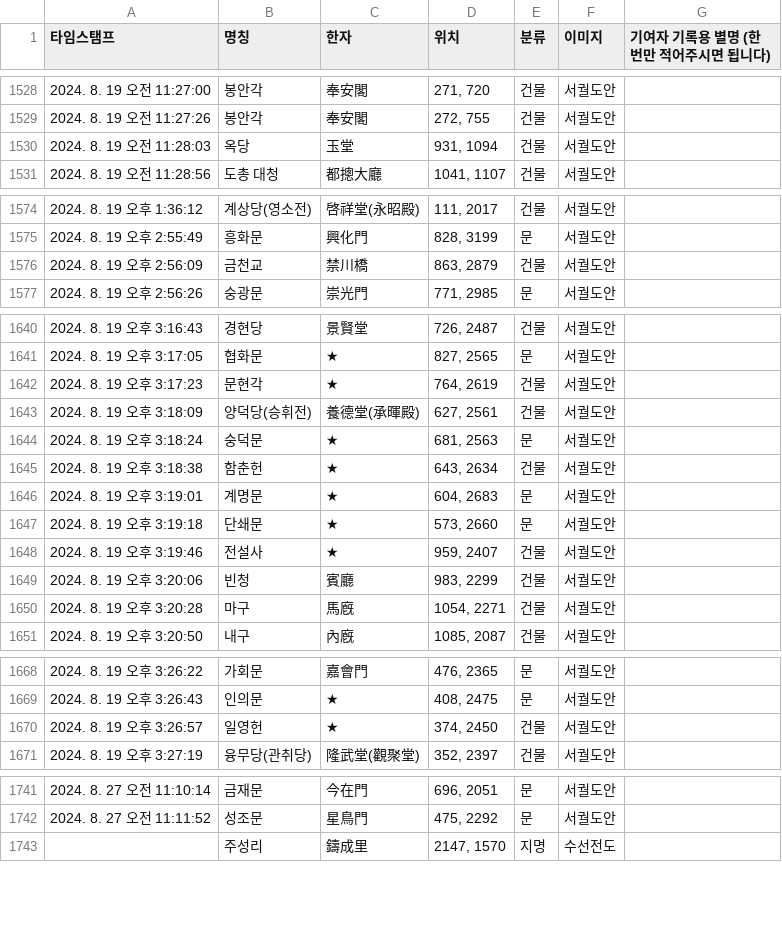
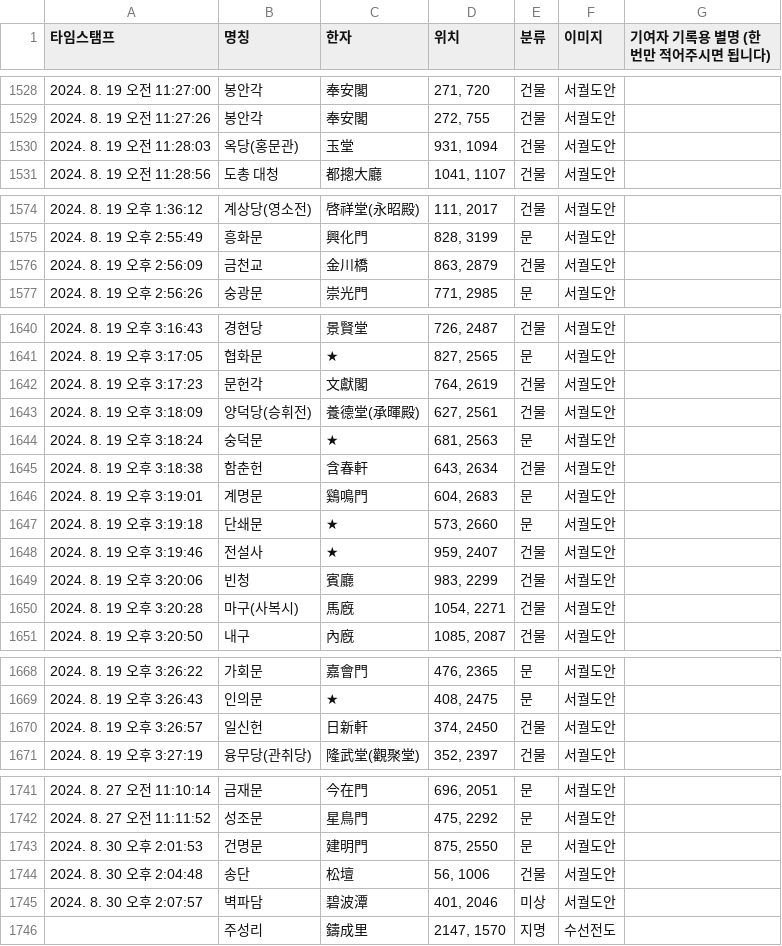
Before and after one commit to lee-han/lee-han.github.io, a CSV file: asset/csv/data.csv, drawn as a sheet; only a part is shown, gaps mark what is left out; the diff covers the shown part only.

Commit message:
Update CSV for 2024-08-30

```diff
--- a/asset/csv/data.csv
+++ b/asset/csv/data.csv
@@ -1529,3 +1529,3 @@
 2024. 8. 19 오전 11:27:26,봉안각,奉安閣,"272, 755",건물,서궐도안,
-2024. 8. 19 오전 11:28:03,옥당,玉堂,"931, 1094",건물,서궐도안,
+2024. 8. 19 오전 11:28:03,옥당(홍문관),玉堂,"931, 1094",건물,서궐도안,
 2024. 8. 19 오전 11:28:56,도총 대청,都摠大廳,"1041, 1107",건물,서궐도안,
@@ -1575,3 +1575,3 @@
 2024. 8. 19 오후 2:55:49,흥화문,興化門,"828, 3199",문,서궐도안,
-2024. 8. 19 오후 2:56:09,금천교,禁川橋,"863, 2879",건물,서궐도안,
+2024. 8. 19 오후 2:56:09,금천교,金川橋,"863, 2879",건물,서궐도안,
 2024. 8. 19 오후 2:56:26,숭광문,崇光門,"771, 2985",문,서궐도안,
@@ -1641,7 +1641,7 @@
 2024. 8. 19 오후 3:17:05,협화문,★,"827, 2565",문,서궐도안,
-2024. 8. 19 오후 3:17:23,문현각,★,"764, 2619",건물,서궐도안,
+2024. 8. 19 오후 3:17:23,문헌각,文獻閣,"764, 2619",건물,서궐도안,
 2024. 8. 19 오후 3:18:09,양덕당(승휘전),養德堂(承暉殿),"627, 2561",건물,서궐도안,
 2024. 8. 19 오후 3:18:24,숭덕문,★,"681, 2563",문,서궐도안,
-2024. 8. 19 오후 3:18:38,함춘헌,★,"643, 2634",건물,서궐도안,
-2024. 8. 19 오후 3:19:01,계명문,★,"604, 2683",문,서궐도안,
+2024. 8. 19 오후 3:18:38,함춘헌,含春軒,"643, 2634",건물,서궐도안,
+2024. 8. 19 오후 3:19:01,계명문,鷄鳴門,"604, 2683",문,서궐도안,
 2024. 8. 19 오후 3:19:18,단쇄문,★,"573, 2660",문,서궐도안,
@@ -1649,3 +1649,3 @@
 2024. 8. 19 오후 3:20:06,빈청,賓廳,"983, 2299",건물,서궐도안,
-2024. 8. 19 오후 3:20:28,마구,馬廐,"1054, 2271",건물,서궐도안,
+2024. 8. 19 오후 3:20:28,마구(사복시),馬廐,"1054, 2271",건물,서궐도안,
 2024. 8. 19 오후 3:20:50,내구,內廐,"1085, 2087",건물,서궐도안,
@@ -1669,3 +1669,3 @@
 2024. 8. 19 오후 3:26:43,인의문,★,"408, 2475",문,서궐도안,
-2024. 8. 19 오후 3:26:57,일영헌,★,"374, 2450",건물,서궐도안,
+2024. 8. 19 오후 3:26:57,일신헌,日新軒,"374, 2450",건물,서궐도안,
 2024. 8. 19 오후 3:27:19,융무당(관취당),隆武堂(觀聚堂),"352, 2397",건물,서궐도안,
@@ -1742,2 +1742,5 @@
 2024. 8. 27 오전 11:11:52,성조문,星鳥門,"475, 2292",문,서궐도안,
+2024. 8. 30 오후 2:01:53,건명문,建明門,"875, 2550",문,서궐도안,
+2024. 8. 30 오후 2:04:48,송단,松壇,"56, 1006",건물,서궐도안,
+2024. 8. 30 오후 2:07:57,벽파담,碧波潭,"401, 2046",미상,서궐도안,
 ,주성리,鑄成里,"2147, 1570",지명,수선전도,
```
Also changed, not shown: 1 edited cell elsewhere in this file.
